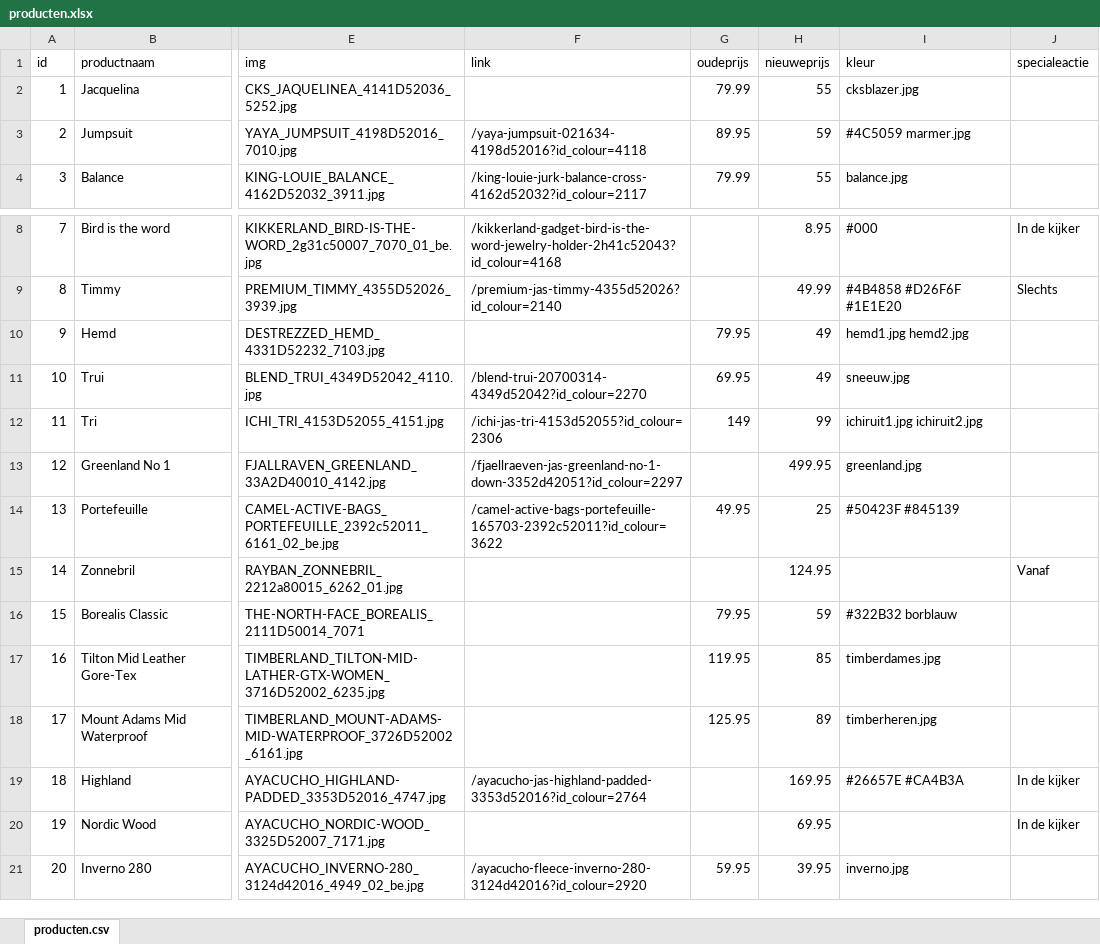
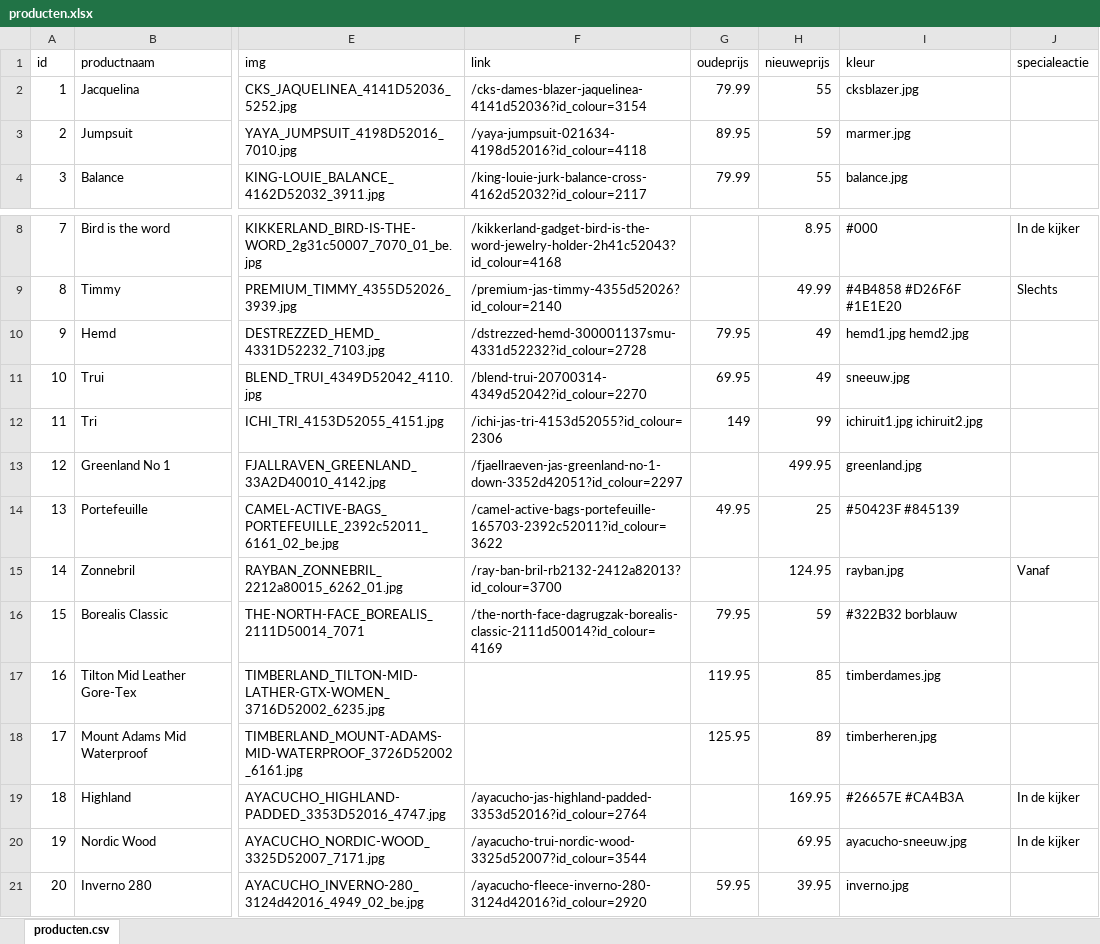
Before and after one commit to ASAdventure-web/LP_folder_1510, an Excel workbook: excel/producten.xlsx, sheet producten.csv, drawn as a sheet; only a part is shown, gaps mark what is left out; values as stored, in another font and other column widths than the file's, no borders; the diff covers the shown part only; the diff names each change by its address in the sheet, - before the commit and + after, or states it on an @@ line.

```diff
--- a/excel/producten.xlsx (sheet producten.csv)
+++ b/excel/producten.xlsx (sheet producten.csv)
-F2 (link): (empty)
+F2 (link): /cks-dames-blazer-jaquelinea-4141d52036?id_colour=3154
-I3 (kleur): #4C5059 marmer.jpg
+I3 (kleur): marmer.jpg
-F10 (link): (empty)
+F10 (link): /dstrezzed-hemd-300001137smu-4331d52232?id_colour=2728
-F15 (link): (empty)
+F15 (link): /ray-ban-bril-rb2132-2412a82013?id_colour=3700
-I15 (kleur): (empty)
+I15 (kleur): rayban.jpg
-F16 (link): (empty)
+F16 (link): /the-north-face-dagrugzak-borealis-classic-2111d50014?id_colour=4169
-F20 (link): (empty)
+F20 (link): /ayacucho-trui-nordic-wood-3325d52007?id_colour=3544
-I20 (kleur): (empty)
+I20 (kleur): ayacucho-sneeuw.jpg
```
Also changed, not shown: 13 edited cells elsewhere in this sheet, 2 other files.
